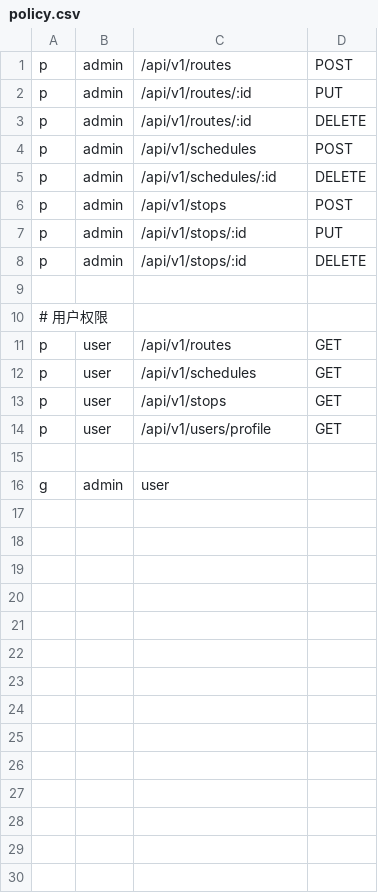
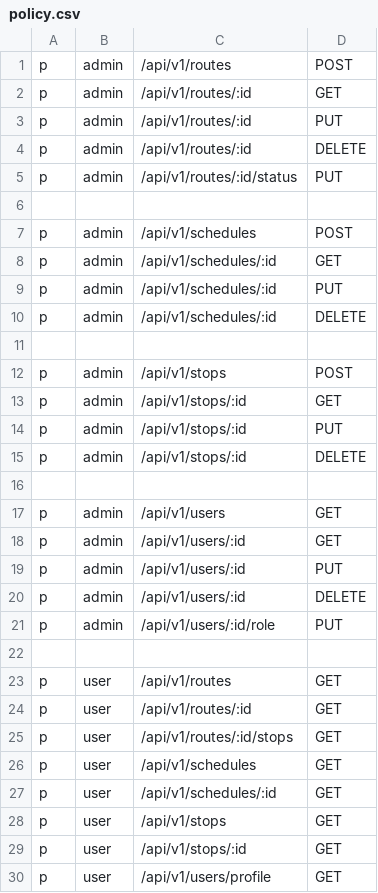
Before and after one commit to Lxy-laura/campus-bus-system, a CSV file: policy.csv, drawn as a sheet; only a part is shown; the shorter side is filled out with more unchanged rows; the diff covers the shown part only.

Commit message:
feat: 项目内容与代码功能详解
Co-authored-by: traeagent <traeagent@users.noreply.github.com>

```diff
--- a/policy.csv
+++ b/policy.csv
@@ -1,7 +1,14 @@
 p, admin, /api/v1/routes, POST
+p, admin, /api/v1/routes/:id, GET
 p, admin, /api/v1/routes/:id, PUT
 p, admin, /api/v1/routes/:id, DELETE
+p, admin, /api/v1/routes/:id/status, PUT
+
 p, admin, /api/v1/schedules, POST
+p, admin, /api/v1/schedules/:id, GET
+p, admin, /api/v1/schedules/:id, PUT
 p, admin, /api/v1/schedules/:id, DELETE
+
 p, admin, /api/v1/stops, POST
+p, admin, /api/v1/stops/:id, GET
 p, admin, /api/v1/stops/:id, PUT
@@ -9,6 +16,15 @@ p, admin, /api/v1/stops/:id, DELETE
 
-# 用户权限
+p, admin, /api/v1/users, GET
+p, admin, /api/v1/users/:id, GET
+p, admin, /api/v1/users/:id, PUT
+p, admin, /api/v1/users/:id, DELETE
+p, admin, /api/v1/users/:id/role, PUT
+
 p, user, /api/v1/routes, GET
+p, user, /api/v1/routes/:id, GET
+p, user, /api/v1/routes/:id/stops, GET
 p, user, /api/v1/schedules, GET
+p, user, /api/v1/schedules/:id, GET
 p, user, /api/v1/stops, GET
+p, user, /api/v1/stops/:id, GET
 p, user, /api/v1/users/profile, GET
```
Also changed, not shown: 2 added rows elsewhere in this file, 10 other files.
